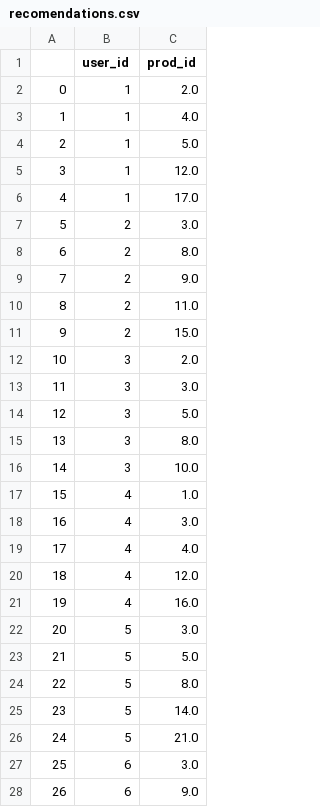
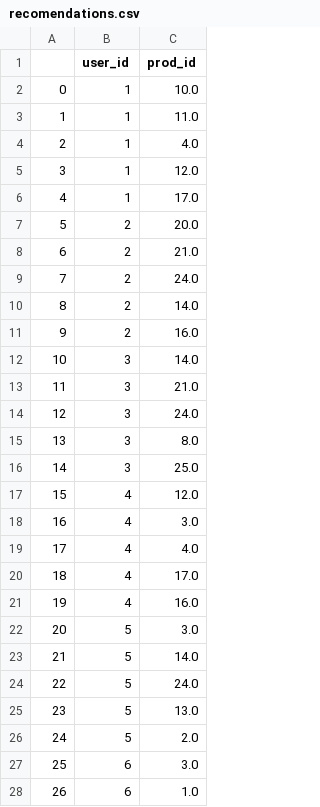
Before and after one commit to Tim-Shelll/RecoMarket, a CSV file: dataset/recomendations.csv, drawn as a sheet; only a part is shown; the shorter side is filled out with more unchanged rows; removed rows and columns are numbered as before the commit, all else as after; the diff covers the shown part only; the diff names each change by its address in the sheet, - before the commit and + after, or states it on an @@ line.

```diff
--- a/dataset/recomendations.csv
+++ b/dataset/recomendations.csv
-C2 (prod_id): 2.0
+C2 (prod_id): 10.0
+row 3: 1 | 1 | 11.0
@@ column A renumbered between rows 4 and 55 @@
-row 4: 2 | 1 | 5.0
-C7 (prod_id): 3.0
+C7 (prod_id): 20.0
-C8 (prod_id): 8.0
+C8 (prod_id): 21.0
-C9 (prod_id): 9.0
+C9 (prod_id): 24.0
-C10 (prod_id): 11.0
+C10 (prod_id): 14.0
-C11 (prod_id): 15.0
+C11 (prod_id): 16.0
-C12 (prod_id): 2.0
+C12 (prod_id): 14.0
-C13 (prod_id): 3.0
+C13 (prod_id): 21.0
-C14 (prod_id): 5.0
+C14 (prod_id): 24.0
-C16 (prod_id): 10.0
+C16 (prod_id): 25.0
-C17 (prod_id): 1.0
+C17 (prod_id): 12.0
-C20 (prod_id): 12.0
+C20 (prod_id): 17.0
-row 23: 21 | 5 | 5.0
-row 24: 22 | 5 | 8.0
-C24 (prod_id): 21.0
+C24 (prod_id): 24.0
+row 25: 23 | 5 | 13.0
+row 26: 24 | 5 | 2.0
+row 28: 26 | 6 | 1.0
```
Also changed, not shown: 12 added rows, 9 removed rows, 3 moved rows and 7 edited cells elsewhere in this file, dataset/orders_v2.csv, 5 other files.
